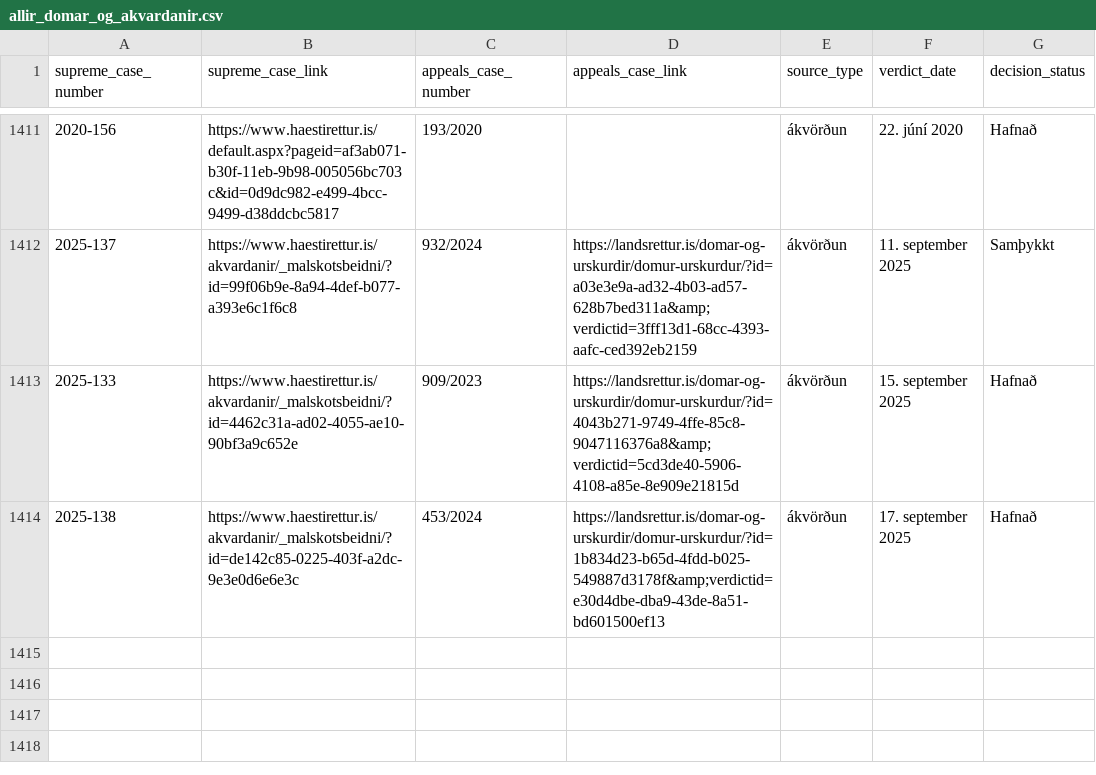
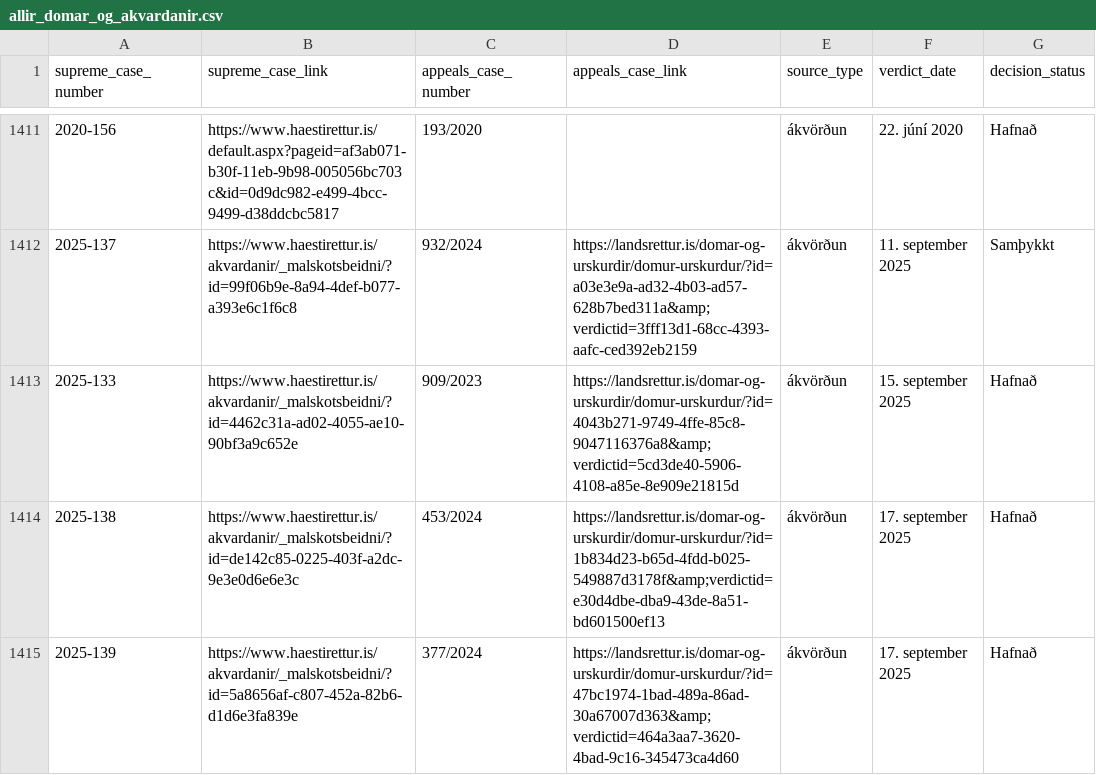
Before and after one commit to larust/hvar-er-haestarettardomurinn, a CSV file: allir_domar_og_akvardanir.csv, drawn as a sheet; only a part is shown, gaps mark what is left out.

Commit message:
chore: update verdicts 2025-09-23T22:01:21Z

```diff
--- a/allir_domar_og_akvardanir.csv
+++ b/allir_domar_og_akvardanir.csv
@@ -1414 +1414,2 @@ supreme_case_number,supreme_case_link,appeals_case_number,appeals_case_link,sour
 2025-138,https://www.haestirettur.is/akvardanir/_malskotsbeidni/?id=de142c85-0225-403f-a2dc-9e3e0d6e6e3c,453/2024,https://landsrettur.is/domar-og-urskurdir/domur-urskurdur/?id=1b834d23-b65d-4fdd-b025-549887d3178f&amp;verdictid=e30d4dbe-dba9-43de-8a51-bd601500ef13,ákvörðun,17. september 2025,Hafnað
+2025-139,https://www.haestirettur.is/akvardanir/_malskotsbeidni/?id=5a8656af-c807-452a-82b6-d1d6e3fa839e,377/2024,https://landsrettur.is/domar-og-urskurdir/domur-urskurdur/?id=47bc1974-1bad-489a-86ad-30a67007d363&amp;verdictid=464a3aa7-3620-4bad-9c16-345473ca4d60,ákvörðun,17. september 2025,Hafnað
```
Also changed, not shown: 2 other files.
